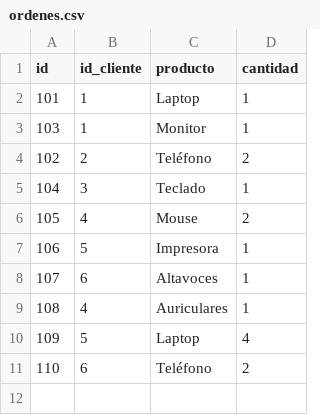
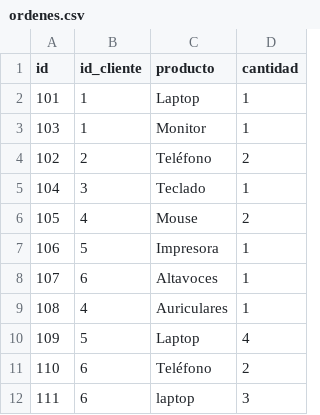
Before and after one commit to agus-germi/Rustic-SQL, a CSV file: src/ordenes.csv, drawn as a sheet; the diff names each change by its address in the sheet, - before the commit and + after, or states it on an @@ line.

```diff
--- a/src/ordenes.csv
+++ b/src/ordenes.csv
+row 12: 111 | 6 | laptop | 3
```
Also changed, not shown: 6 other files.
